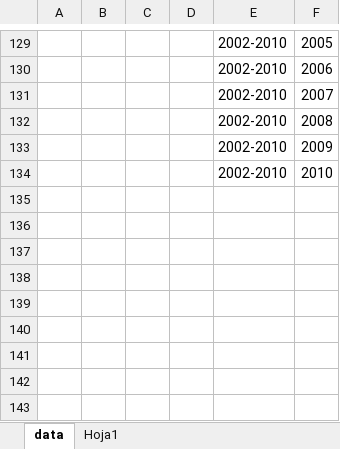
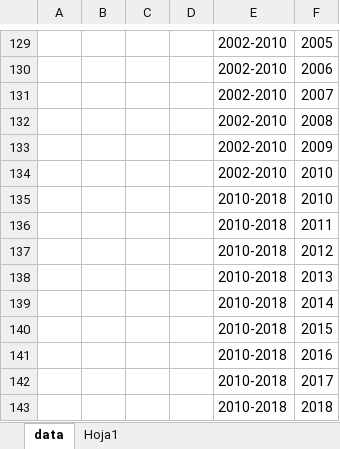
Before and after one commit to Sud-Austral/DATA-ELECCIONES, an Excel workbook: Elecciones 11 Abril 2021/Resultados Elecciones Histórico/Periodo-Año.xlsx, sheet data, drawn as a sheet; only a part is shown, gaps mark what is left out; values as stored, in another font and other column widths than the file's, no borders; table styles not drawn; the diff names each change by its address in the sheet, - before the commit and + after, or states it on an @@ line.

Commit message:
Update Periodo-Año.xlsx

```diff
--- a/Elecciones 11 Abril 2021/Resultados Elecciones Histórico/Periodo-Año.xlsx (sheet data)
+++ b/Elecciones 11 Abril 2021/Resultados Elecciones Histórico/Periodo-Año.xlsx (sheet data)
+row 135:  |  |  |  | 2010-2018 | 2010
+row 136:  |  |  |  | 2010-2018 | 2011
+row 137:  |  |  |  | 2010-2018 | 2012
+row 138:  |  |  |  | 2010-2018 | 2013
+row 139:  |  |  |  | 2010-2018 | 2014
+row 140:  |  |  |  | 2010-2018 | 2015
+row 141:  |  |  |  | 2010-2018 | 2016
+row 142:  |  |  |  | 2010-2018 | 2017
+row 143:  |  |  |  | 2010-2018 | 2018
```
